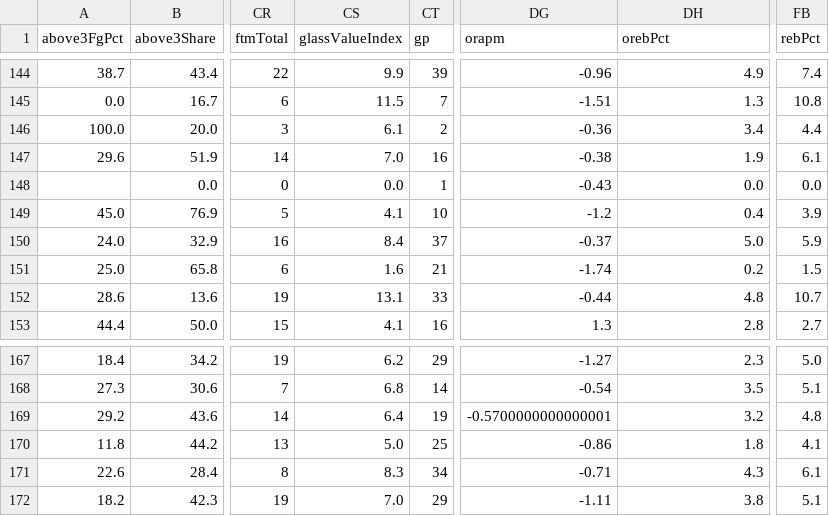
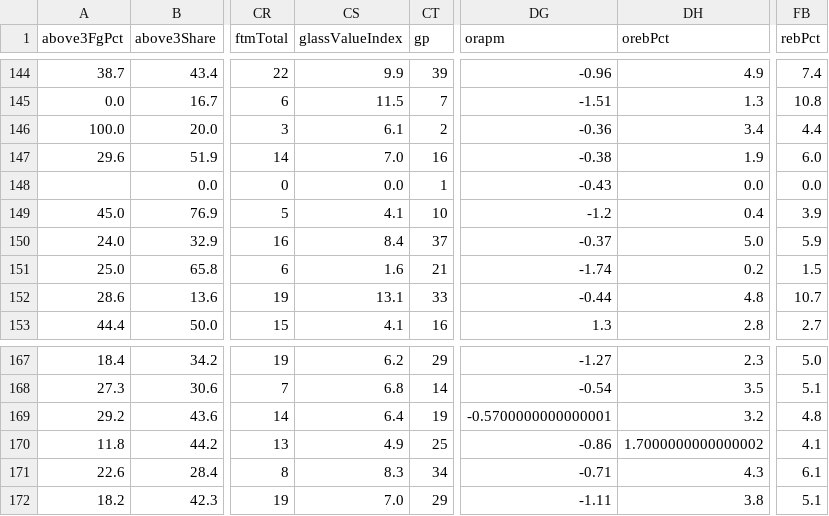
Before and after one commit to Alphakiller1/wnba-edge-model, a CSV file: data/processed/player_model_inputs_2026-27.csv, drawn as a sheet; only a part is shown, gaps mark what is left out; the diff names each change by its address in the sheet, - before the commit and + after, or states it on an @@ line.

```diff
--- a/data/processed/player_model_inputs_2026-27.csv
+++ b/data/processed/player_model_inputs_2026-27.csv
-FB147 (rebPct): 6.1
+FB147 (rebPct): 6.0
-CS170 (glassValueIndex): 5.0
+CS170 (glassValueIndex): 4.9
-DH170 (orebPct): 1.8
+DH170 (orebPct): 1.7000000000000002
```
Also changed, not shown: data/odds/odds_latest.csv, data/processed/players_season_2026-27.csv, 4 other files.
